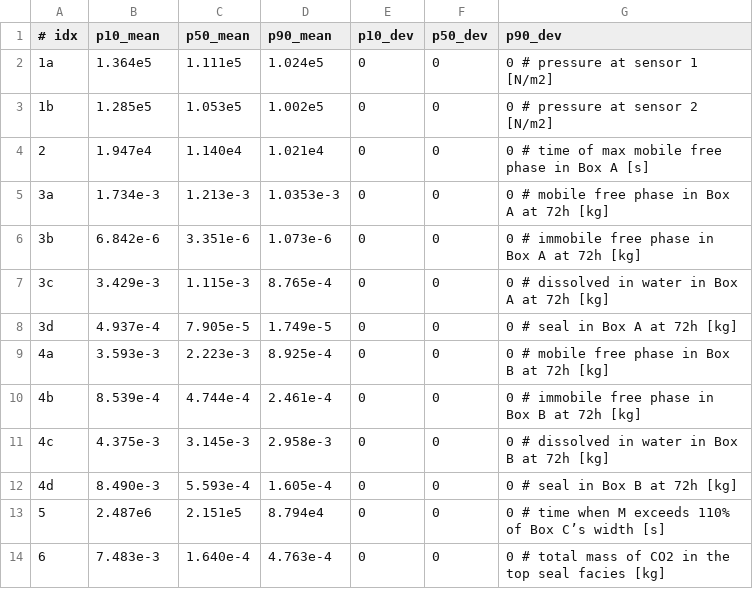
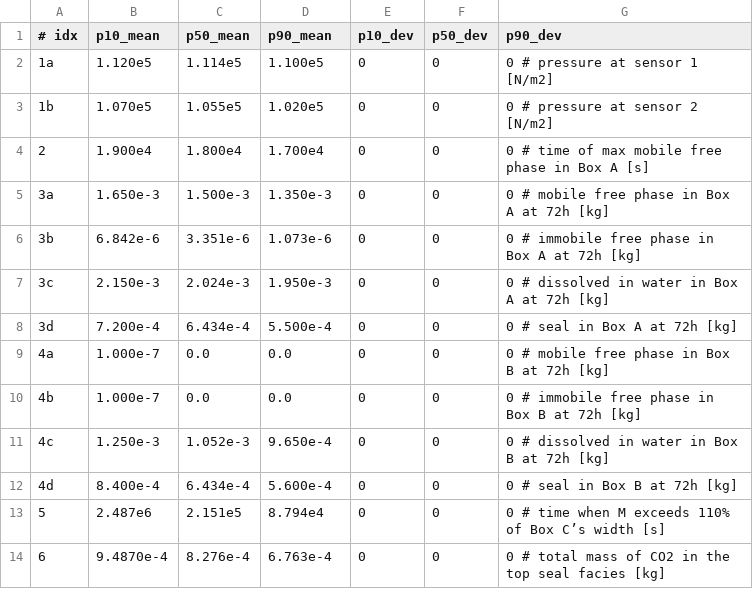
Before and after one commit to fluidflower/modeling, a CSV file: sparse_data/csiro/sparse_data.csv, drawn as a sheet.

```diff
--- a/sparse_data/csiro/sparse_data.csv
+++ b/sparse_data/csiro/sparse_data.csv
@@ -1,14 +1,14 @@
 # idx, p10_mean, p50_mean, p90_mean, p10_dev, p50_dev, p90_dev
-1a, 1.364e5, 1.111e5, 1.024e5, 0, 0, 0 # pressure at sensor 1 [N/m2]
-1b, 1.285e5, 1.053e5, 1.002e5,  0, 0, 0 # pressure at sensor 2 [N/m2]
-2, 1.947e4, 1.140e4,  1.021e4, 0, 0, 0 # time of max mobile free phase in Box A [s]
-3a, 1.734e-3, 1.213e-3, 1.0353e-3, 0, 0, 0 # mobile free phase in Box A at 72h [kg]
+1a, 1.120e5, 1.114e5, 1.100e5, 0, 0, 0 # pressure at sensor 1 [N/m2]
+1b, 1.070e5, 1.055e5, 1.020e5,  0, 0, 0 # pressure at sensor 2 [N/m2]
+2, 1.900e4, 1.800e4,  1.700e4, 0, 0, 0 # time of max mobile free phase in Box A [s]
+3a, 1.650e-3, 1.500e-3, 1.350e-3, 0, 0, 0 # mobile free phase in Box A at 72h [kg]
 3b, 6.842e-6, 3.351e-6, 1.073e-6, 0, 0, 0 # immobile free phase in Box A at 72h [kg]
-3c, 3.429e-3, 1.115e-3, 8.765e-4, 0, 0, 0 # dissolved in water in Box A at 72h [kg]
-3d, 4.937e-4, 7.905e-5, 1.749e-5, 0, 0, 0 # seal in Box A at 72h [kg]
-4a, 3.593e-3, 2.223e-3, 8.925e-4, 0, 0, 0 # mobile free phase in Box B at 72h [kg]
-4b, 8.539e-4, 4.744e-4, 2.461e-4, 0, 0, 0 # immobile free phase in Box B at 72h [kg]
-4c, 4.375e-3, 3.145e-3, 2.958e-3, 0, 0, 0 # dissolved in water in Box B at 72h [kg]
-4d, 8.490e-3, 5.593e-4, 1.605e-4, 0, 0, 0 # seal in Box B at 72h [kg]
+3c, 2.150e-3, 2.024e-3, 1.950e-3, 0, 0, 0 # dissolved in water in Box A at 72h [kg]
+3d, 7.200e-4, 6.434e-4, 5.500e-4, 0, 0, 0 # seal in Box A at 72h [kg]
+4a, 1.000e-7, 0.0, 0.0, 0, 0, 0 # mobile free phase in Box B at 72h [kg]
+4b, 1.000e-7, 0.0, 0.0, 0, 0, 0 # immobile free phase in Box B at 72h [kg]
+4c, 1.250e-3, 1.052e-3, 9.650e-4, 0, 0, 0 # dissolved in water in Box B at 72h [kg]
+4d, 8.400e-4, 6.434e-4, 5.600e-4, 0, 0, 0 # seal in Box B at 72h [kg]
 5, 2.487e6, 2.151e5, 8.794e4, 0, 0, 0 # time when M exceeds 110% of Box C’s width [s]
-6, 7.483e-3, 1.640e-4, 4.763e-4, 0, 0, 0 # total mass of CO2 in the top seal facies [kg]
+6, 9.4870e-4, 8.276e-4, 6.763e-4, 0, 0, 0 # total mass of CO2 in the top seal facies [kg]
```
Also changed, not shown: sparse_data/delft-darts/sparse_data.csv, sparse_data/heriot-watt/sparse_data.csv, 2 other files.
